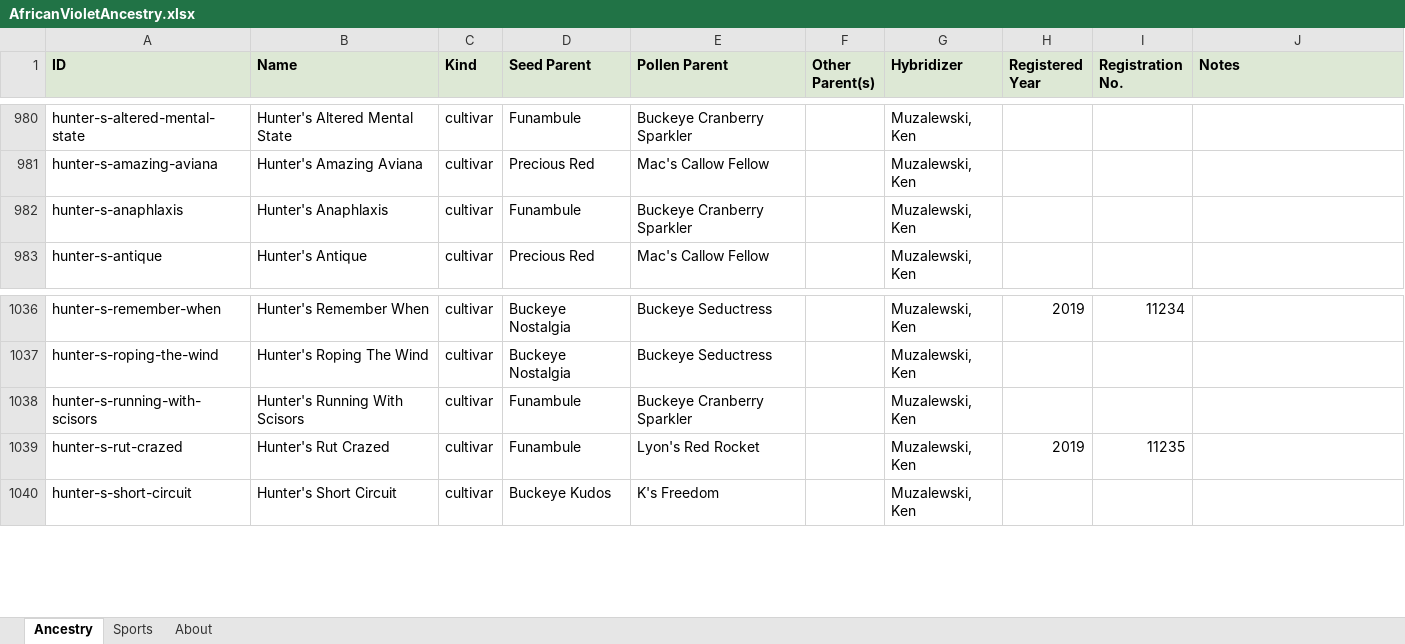
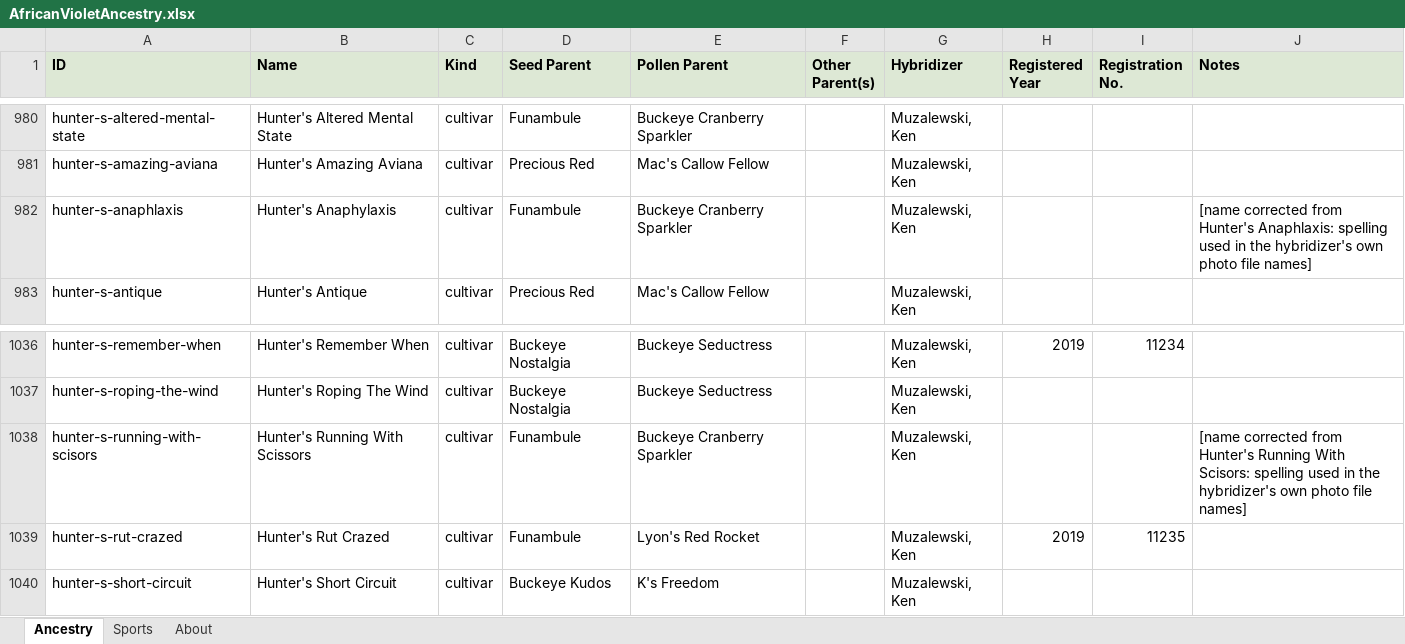
Before and after one commit to Saintpaulia-Ancestry-Project/AncestrySearch, an Excel workbook: site/downloads/AfricanVioletAncestry.xlsx, sheet Ancestry, drawn as a sheet; only a part is shown, gaps mark what is left out; values as stored, in another font and other column widths than the file's, no borders; the diff names each change by its address in the sheet, - before the commit and + after, or states it on an @@ line.

```diff
--- a/site/downloads/AfricanVioletAncestry.xlsx (sheet Ancestry)
+++ b/site/downloads/AfricanVioletAncestry.xlsx (sheet Ancestry)
-B982 (Name): Hunter's Anaphlaxis
+B982 (Name): Hunter's Anaphylaxis
-J982 (Notes): (empty)
+J982 (Notes): [name corrected from Hunter's Anaphlaxis: spelling used in the hybridizer's own photo file names]
-B1038 (Name): Hunter's Running With Scisors
+B1038 (Name): Hunter's Running With Scissors
-J1038 (Notes): (empty)
+J1038 (Notes): [name corrected from Hunter's Running With Scisors: spelling used in the hybridizer's own photo file names]
```
Also changed, not shown: sheet About, 6 other files.
